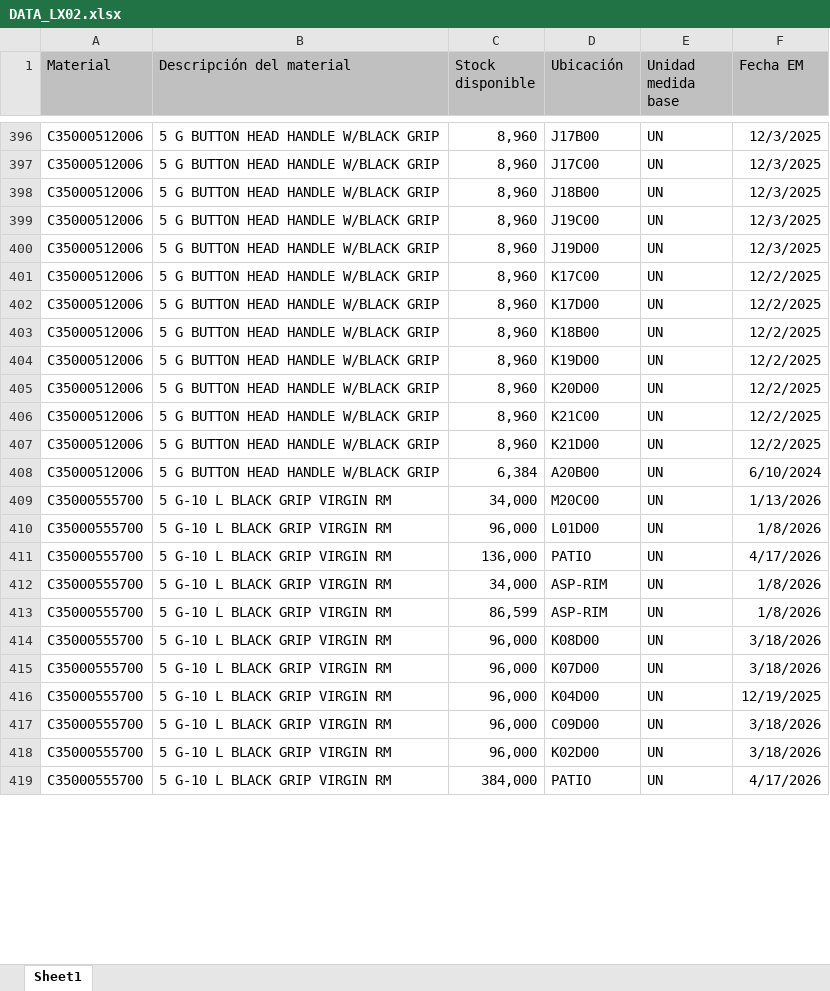
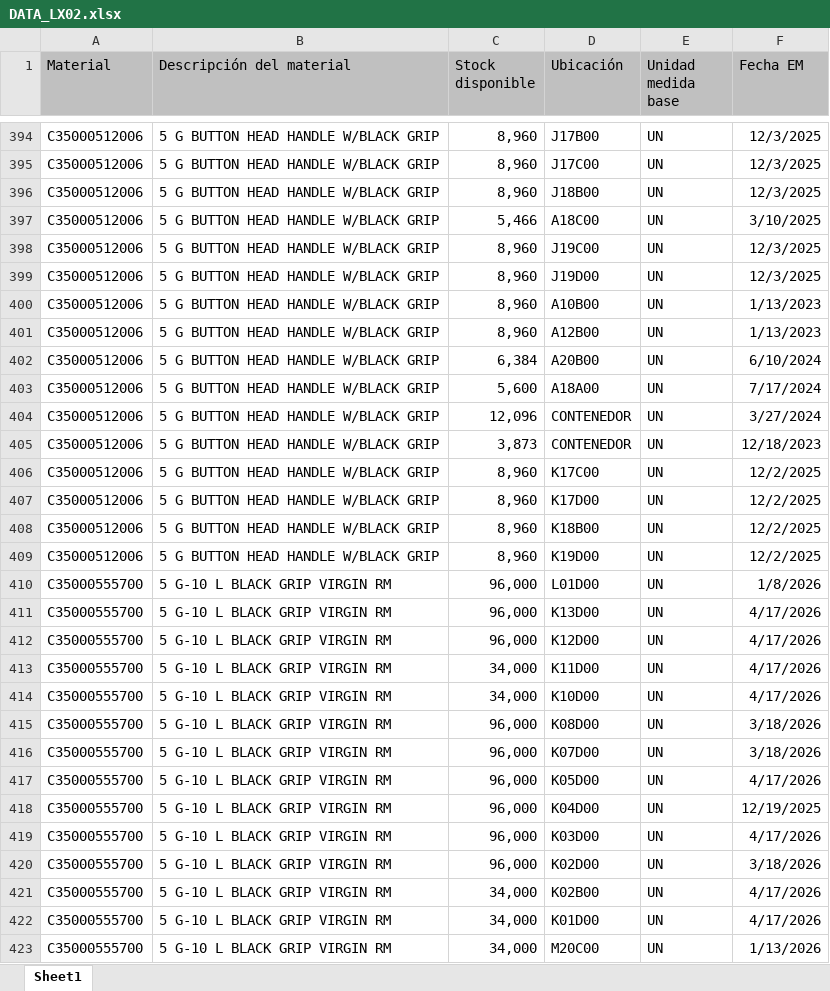
Before and after one commit to manmetrh/Consulta-saldos, an Excel workbook: DATA_LX02.xlsx, sheet Sheet1, drawn as a sheet; only a part is shown, gaps mark what is left out; values as stored, in another font and other column widths than the file's, no borders; addresses are those after the commit; the diff covers the shown part only; the diff names each change by its address in the sheet, - before the commit and + after, or states it on an @@ line.

```diff
--- a/DATA_LX02.xlsx (sheet Sheet1)
+++ b/DATA_LX02.xlsx (sheet Sheet1)
@@ row 379 moved to row 397: C35000512006 @@
@@ row 389 moved to row 400: C35000512006 @@
@@ row 388 moved to row 401: C35000512006 @@
@@ row 408 moved to row 402: C35000512006 @@
@@ row 377 moved to row 403: C35000512006 @@
@@ row 375 moved to row 404: C35000512006 @@
@@ row 376 moved to row 405: C35000512006 @@
@@ row 405 moved to row 378: C35000512006 @@
@@ row 406 moved to row 382: C35000512006 @@
@@ row 407 moved to row 383: C35000512006 @@
-C411 (Stock disponible): 136,000
+C411 (Stock disponible): 96,000
-D411 (Ubicación): PATIO
+D411 (Ubicación): K13D00
+row 412: C35000555700 | 5 G-10 L BLACK GRIP VIRGIN RM | 96,000 | K12D00 | UN | 4/17/2026
-D413 (Ubicación): ASP-RIM
+D413 (Ubicación): K11D00
-F413:F414 (Fecha EM): 1/8/2026
+F413:F414 (Fecha EM): 4/17/2026
-C414 (Stock disponible): 86,599
+C414 (Stock disponible): 34,000
-D414 (Ubicación): ASP-RIM
+D414 (Ubicación): K10D00
+row 417: C35000555700 | 5 G-10 L BLACK GRIP VIRGIN RM | 96,000 | K05D00 | UN | 4/17/2026
-D419 (Ubicación): C09D00
+D419 (Ubicación): K03D00
-F419 (Fecha EM): 3/18/2026
+F419 (Fecha EM): 4/17/2026
-C421 (Stock disponible): 384,000
+C421 (Stock disponible): 34,000
-D421 (Ubicación): PATIO
+D421 (Ubicación): K02B00
+row 422: C35000555700 | 5 G-10 L BLACK GRIP VIRGIN RM | 34,000 | K01D00 | UN | 4/17/2026
@@ row 409 moved to row 423: C35000555700 @@
```
Also changed, not shown: 92 added rows, 82 removed rows, 694 moved rows and 209 edited cells elsewhere in this sheet, 1 other file.
